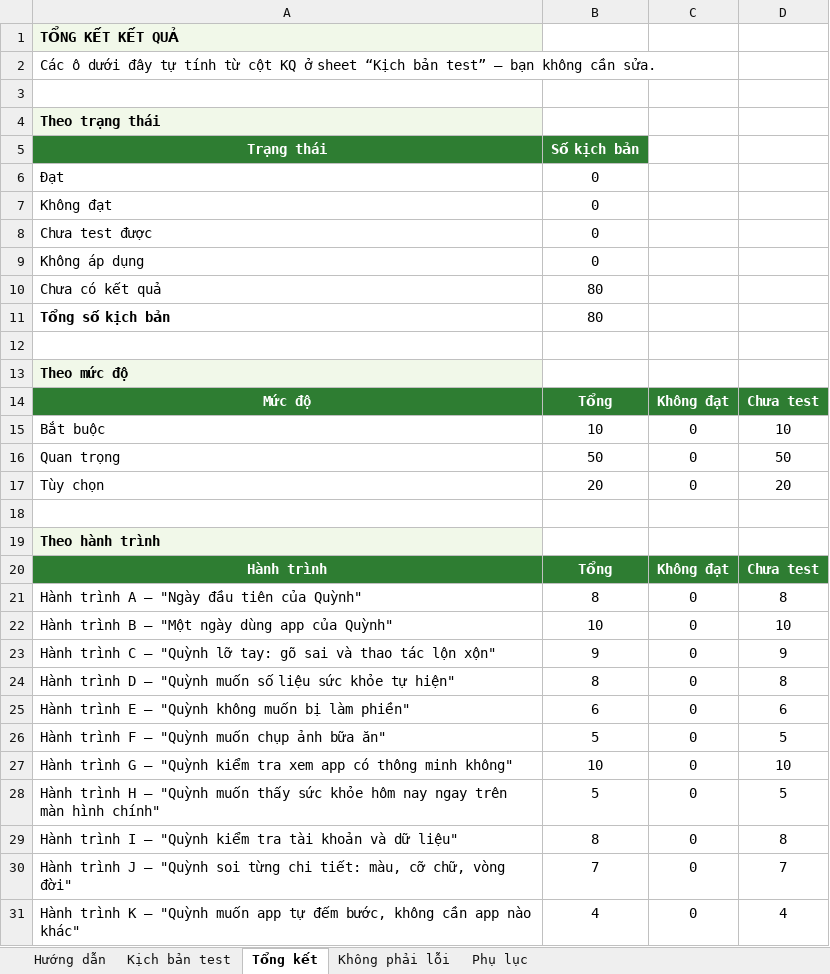
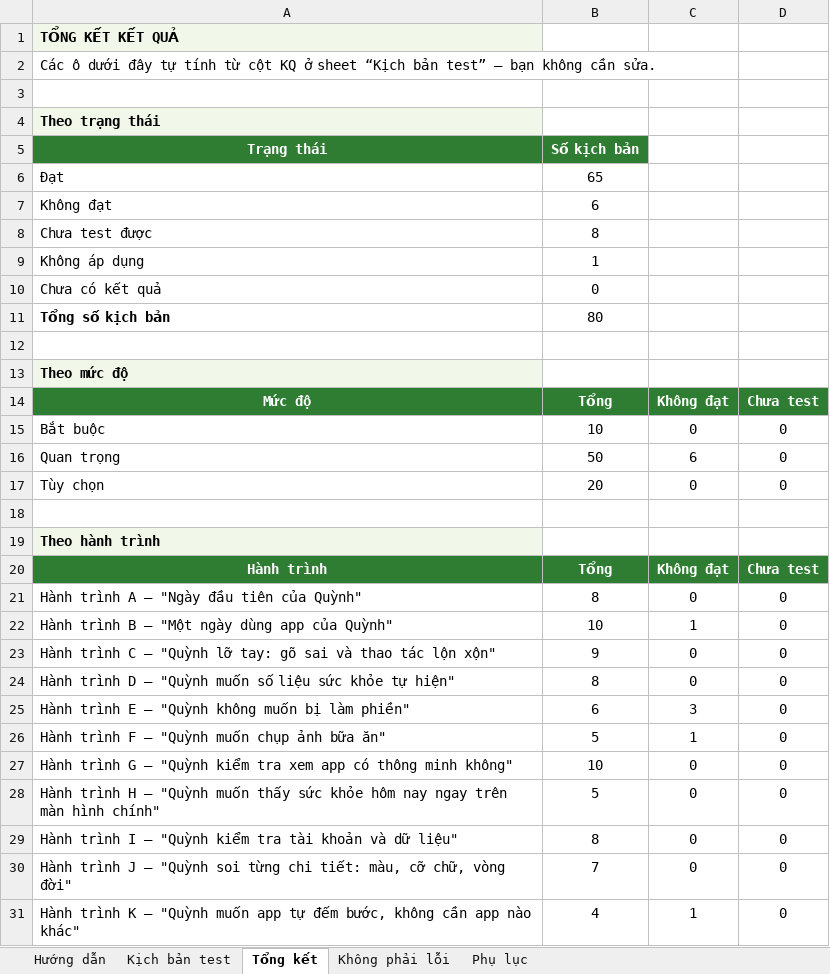
Before and after one commit to Hoang085/HealthyAIApp, an Excel workbook: KICHBAN_TEST_KHACH_HANG_HealthyAI.xlsx, sheet Tổng kết, drawn as a sheet; values as stored, in another font and other column widths than the file's, no borders; the diff names each change by its address in the sheet, - before the commit and + after, or states it on an @@ line.

```diff
--- a/KICHBAN_TEST_KHACH_HANG_HealthyAI.xlsx (sheet Tổng kết)
+++ b/KICHBAN_TEST_KHACH_HANG_HealthyAI.xlsx (sheet Tổng kết)
-B6: 0
+B6: 65
-B7: 0
+B7: 6
-B8: 0
+B8: 8
-B9: 0
+B9: 1
-B10: 80
+B10: 0
-D15: 10
+D15: 0
-C16: 0
+C16: 6
-D16: 50
+D16: 0
-D17: 20
+D17: 0
-D21: 8
+D21: 0
-C22: 0
+C22: 1
-D22: 10
+D22: 0
-D23: 9
+D23: 0
-D24: 8
+D24: 0
-C25: 0
+C25: 3
-D25: 6
+D25: 0
-C26: 0
+C26: 1
-D26: 5
+D26: 0
-D27: 10
+D27: 0
-D28: 5
+D28: 0
-D29: 8
+D29: 0
-D30: 7
+D30: 0
-C31: 0
+C31: 1
-D31: 4
+D31: 0
```
Also changed, not shown: sheet Kịch bản test, 45 other files.
